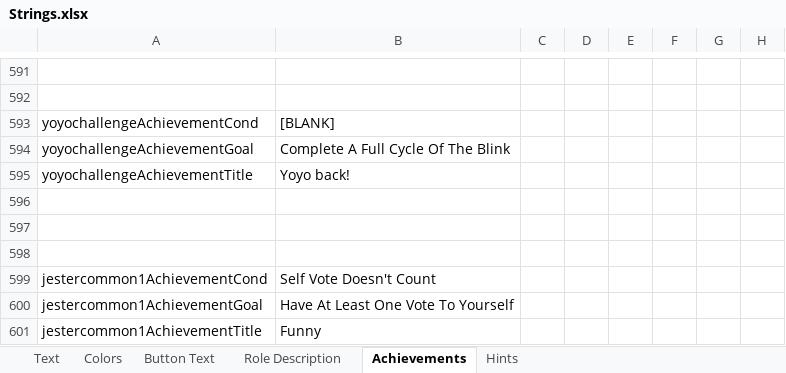
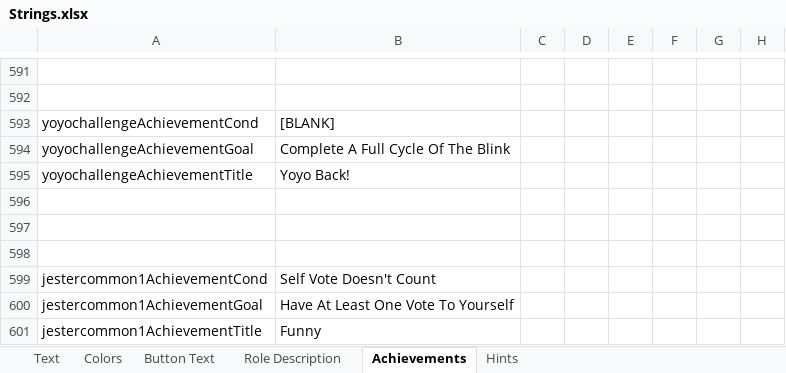
Before and after one commit to dabao40/TheOtherRolesGMIA, an Excel workbook: Strings.xlsx, sheet Achievements, drawn as a sheet; only a part is shown, gaps mark what is left out; values as stored, in another font and other column widths than the file's, no borders; the diff names each change by its address in the sheet, - before the commit and + after, or states it on an @@ line.

```diff
--- a/Strings.xlsx (sheet Achievements)
+++ b/Strings.xlsx (sheet Achievements)
-B595: Yoyo back!
+B595: Yoyo Back!
```
Also changed, not shown: 1 other file.
